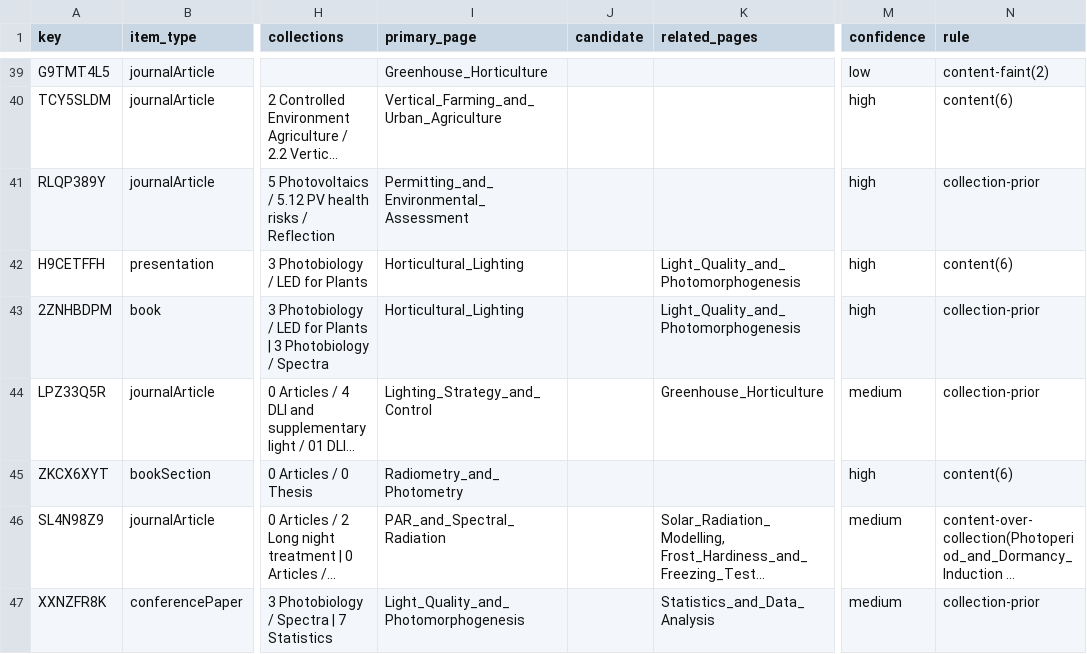
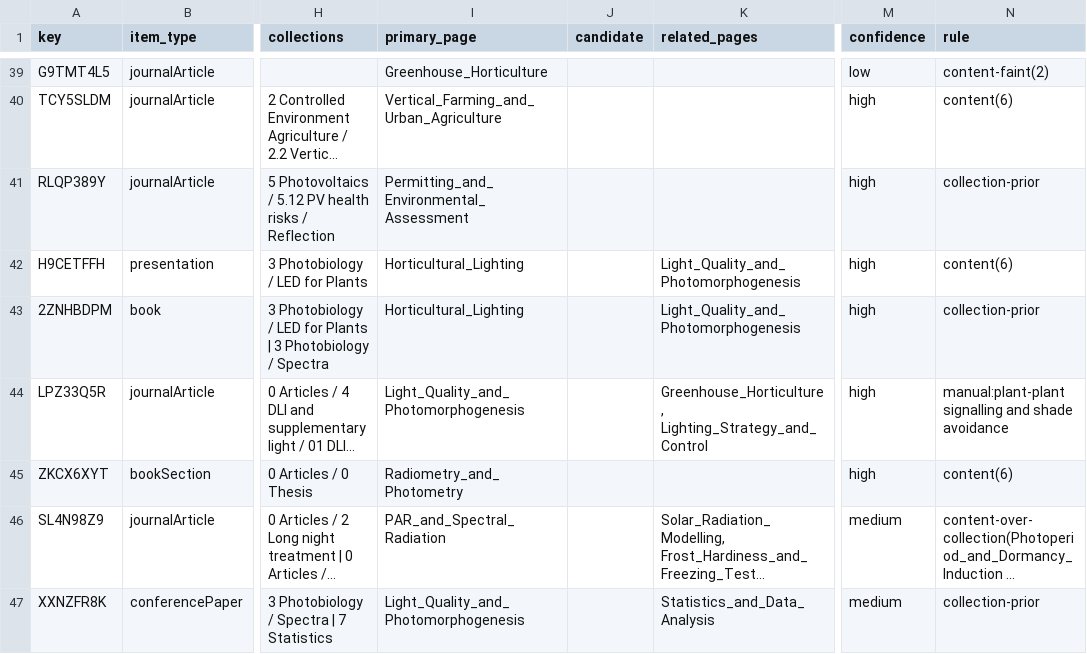
Before and after one commit to hvmarco/personal_knowledge_base, a CSV file: processed/Zotero_library_map.csv, drawn as a sheet; only a part is shown, gaps mark what is left out; long unchanged cells end in …; the diff covers the shown part only; the diff names each change by its address in the sheet, - before the commit and + after, or states it on an @@ line.

```diff
--- a/processed/Zotero_library_map.csv
+++ b/processed/Zotero_library_map.csv
-I44 (primary_page): Lighting_Strategy_and_Control
+I44 (primary_page): Light_Quality_and_Photomorphogenesis
-K44 (related_pages): Greenhouse_Horticulture
+K44 (related_pages): Greenhouse_Horticulture, Lighting_Strategy_and_Control
-M44 (confidence): medium
+M44 (confidence): high
-N44 (rule): collection-prior
+N44 (rule): manual:plant-plant signalling and shade avoidance
```
Also changed, not shown: 55 edited cells elsewhere in this file, 11 other files.
